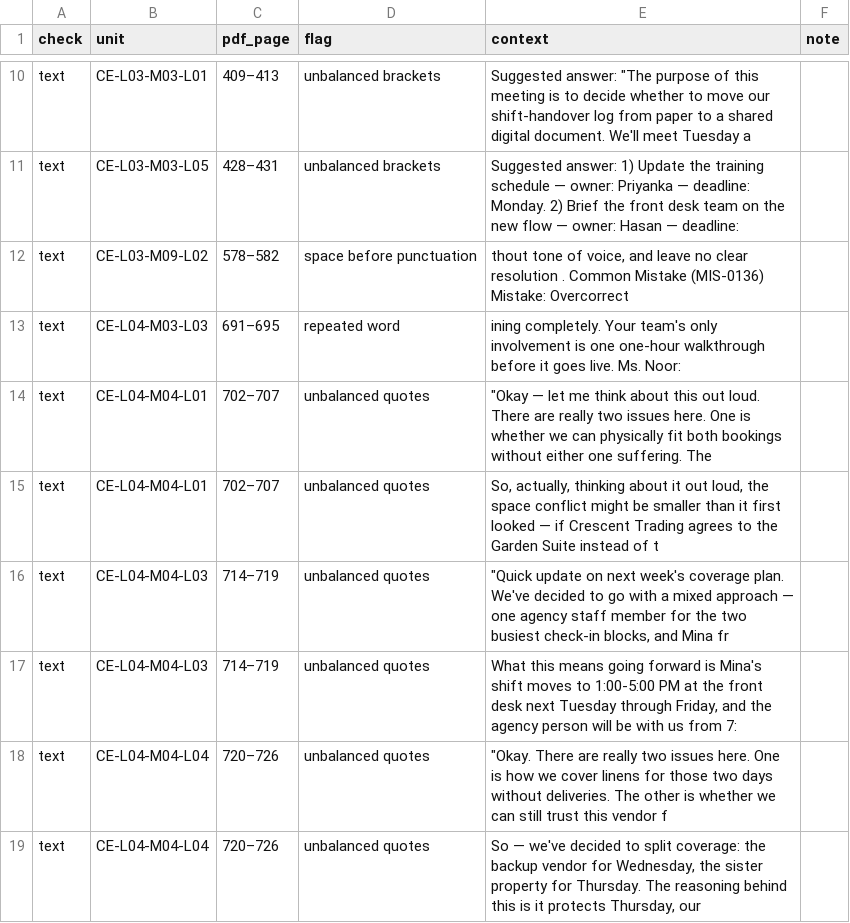
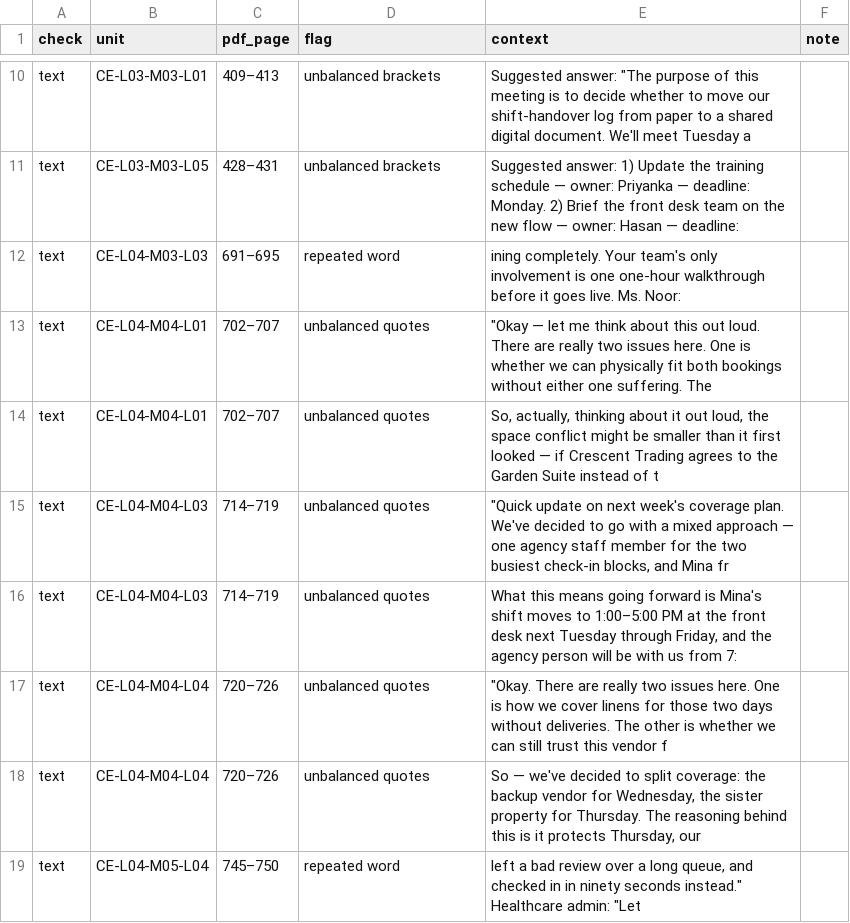
Before and after one commit to Hedaitullahlaskar/career-english-book, a CSV file: editorial/proof/auto-checks.csv, drawn as a sheet; only a part is shown, gaps mark what is left out; the shorter side is filled out with more unchanged rows.

```diff
--- a/editorial/proof/auto-checks.csv
+++ b/editorial/proof/auto-checks.csv
@@ -11,3 +11,2 @@ text,CE-L03-M03-L01,409–413,unbalanced brackets,"Suggested answer: ""The purpo
 text,CE-L03-M03-L05,428–431,unbalanced brackets,Suggested answer: 1) Update the training schedule — owner: Priyanka — deadline: Monday. 2) Brief the front desk team on the new flow — owner: Hasan — deadline: ,
-text,CE-L03-M09-L02,578–582,space before punctuation,"thout tone of voice, and leave no clear resolution .  Common Mistake (MIS-0136)   Mistake: Overcorrect",
 text,CE-L04-M03-L03,691–695,repeated word,ining completely. Your team's only involvement is one one-hour walkthrough before it goes live.   Ms. Noor:,
@@ -16,3 +15,3 @@ text,CE-L04-M04-L01,702–707,unbalanced quotes,"So, actually, thinking about it
 text,CE-L04-M04-L03,714–719,unbalanced quotes,"""Quick update on next week's coverage plan. We've decided to go with a mixed approach — one agency staff member for the two busiest check-in blocks, and Mina fr",
-text,CE-L04-M04-L03,714–719,unbalanced quotes,"What this means going forward is Mina's shift moves to 1:00-5:00 PM at the front desk next Tuesday through Friday, and the agency person will be with us from 7:",
+text,CE-L04-M04-L03,714–719,unbalanced quotes,"What this means going forward is Mina's shift moves to 1:00–5:00 PM at the front desk next Tuesday through Friday, and the agency person will be with us from 7:",
 text,CE-L04-M04-L04,720–726,unbalanced quotes,"""Okay. There are really two issues here. One is how we cover linens for those two days without deliveries. The other is whether we can still trust this vendor f",
```
Also changed, not shown: editorial/proof/findings.csv, 7 other files.
